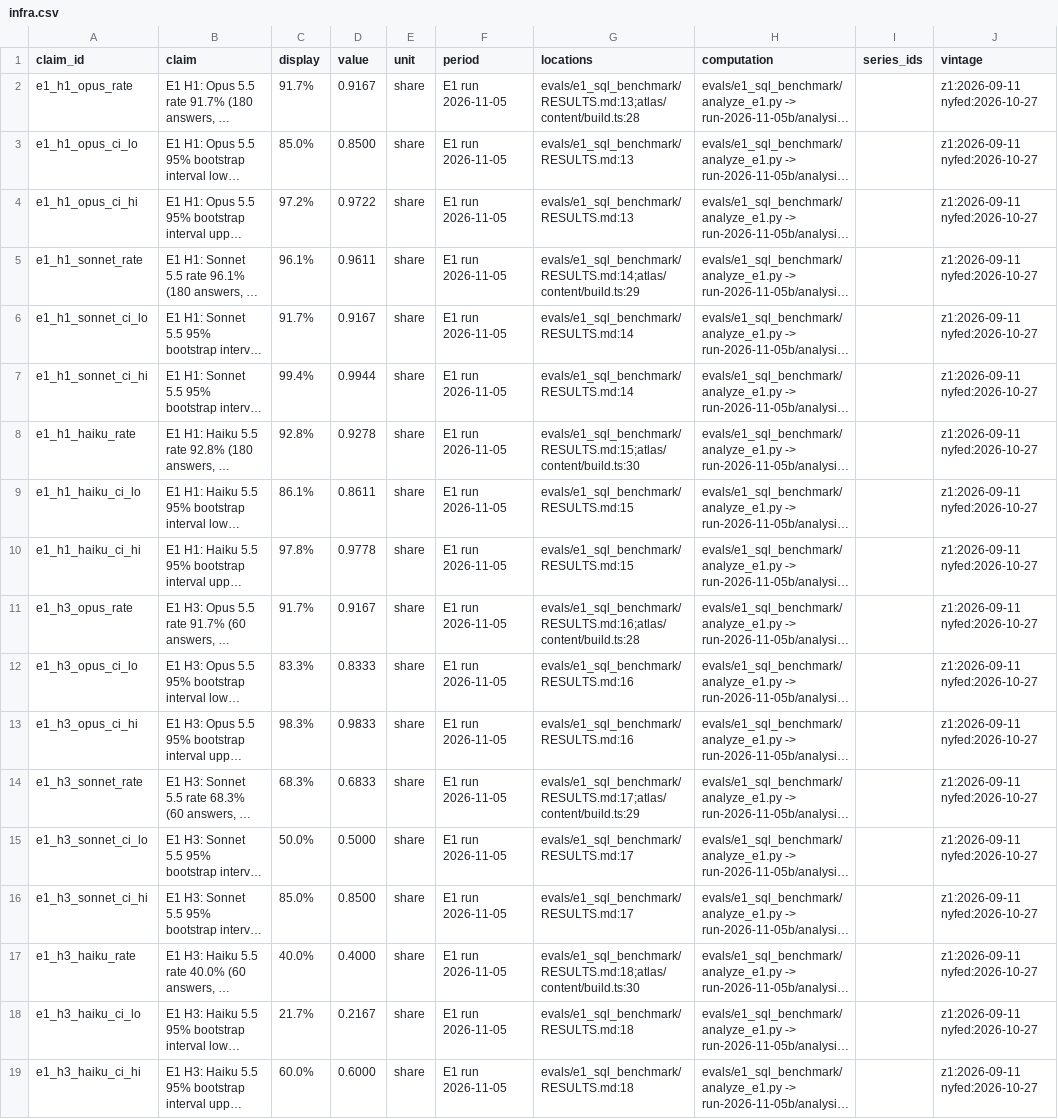
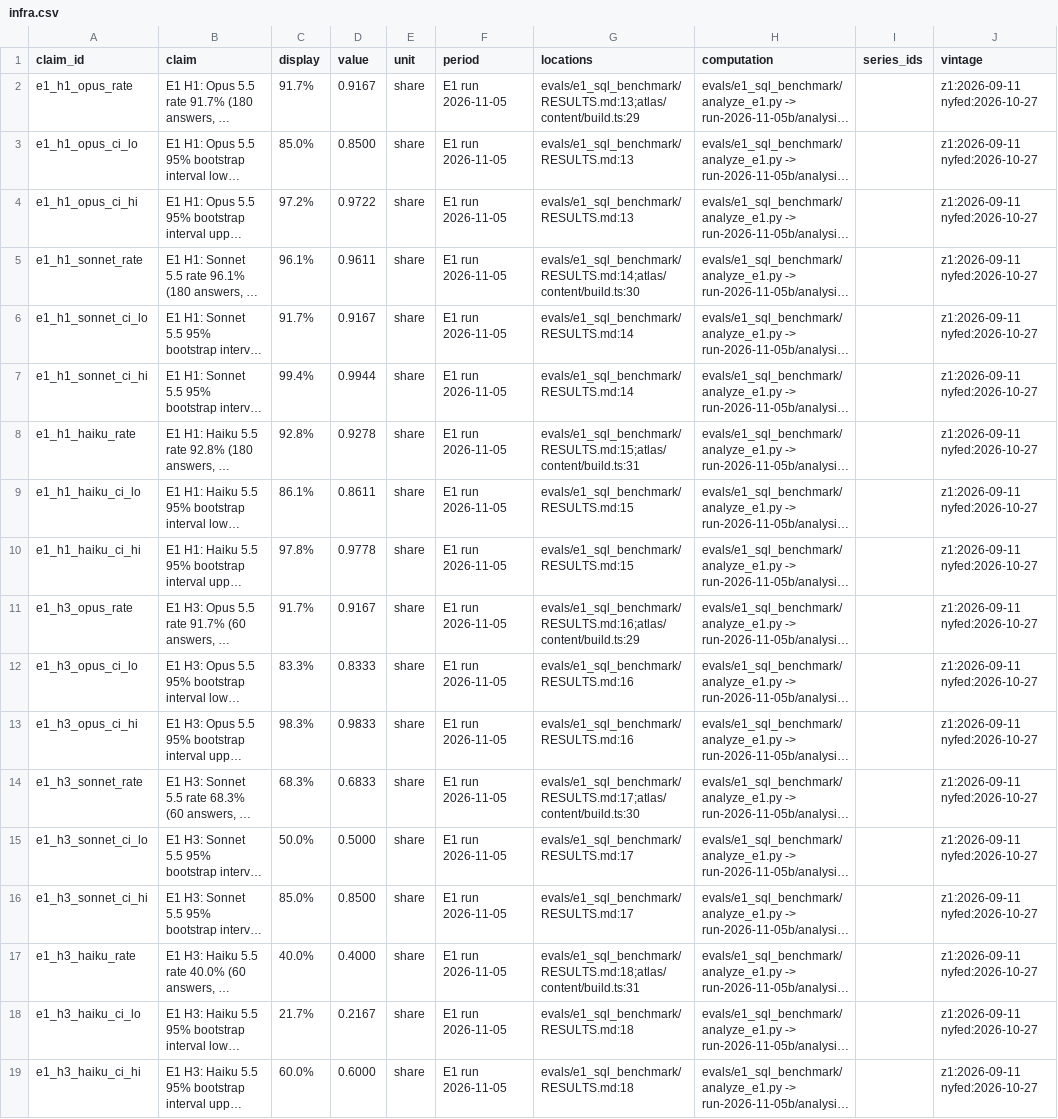
Before and after one commit to eleonorabjornberg/household-debt-risk, a CSV file: claims/tracks/infra.csv, drawn as a sheet; only a part is shown; long unchanged cells end in …; the diff names each change by its address in the sheet, - before the commit and + after, or states it on an @@ line.

```diff
--- a/claims/tracks/infra.csv
+++ b/claims/tracks/infra.csv
-G2 (locations): evals/e1_sql_benchmark/RESULTS.md:13;atlas/content/build.ts:28
+G2 (locations): evals/e1_sql_benchmark/RESULTS.md:13;atlas/content/build.ts:29
-G5 (locations): evals/e1_sql_benchmark/RESULTS.md:14;atlas/content/build.ts:29
+G5 (locations): evals/e1_sql_benchmark/RESULTS.md:14;atlas/content/build.ts:30
-G8 (locations): evals/e1_sql_benchmark/RESULTS.md:15;atlas/content/build.ts:30
+G8 (locations): evals/e1_sql_benchmark/RESULTS.md:15;atlas/content/build.ts:31
-G11 (locations): evals/e1_sql_benchmark/RESULTS.md:16;atlas/content/build.ts:28
+G11 (locations): evals/e1_sql_benchmark/RESULTS.md:16;atlas/content/build.ts:29
-G14 (locations): evals/e1_sql_benchmark/RESULTS.md:17;atlas/content/build.ts:29
+G14 (locations): evals/e1_sql_benchmark/RESULTS.md:17;atlas/content/build.ts:30
-G17 (locations): evals/e1_sql_benchmark/RESULTS.md:18;atlas/content/build.ts:30
+G17 (locations): evals/e1_sql_benchmark/RESULTS.md:18;atlas/content/build.ts:31
```
Also changed, not shown: 33 other files.
